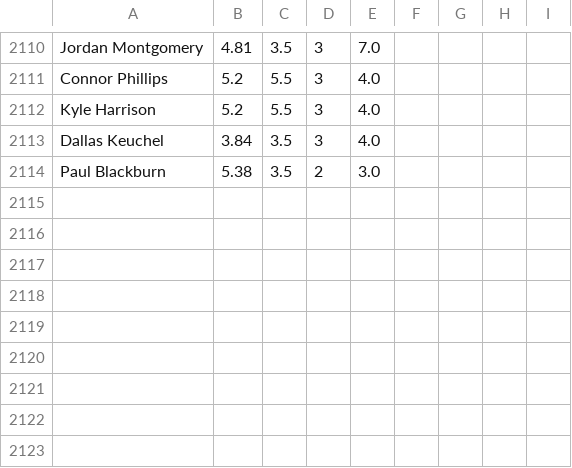
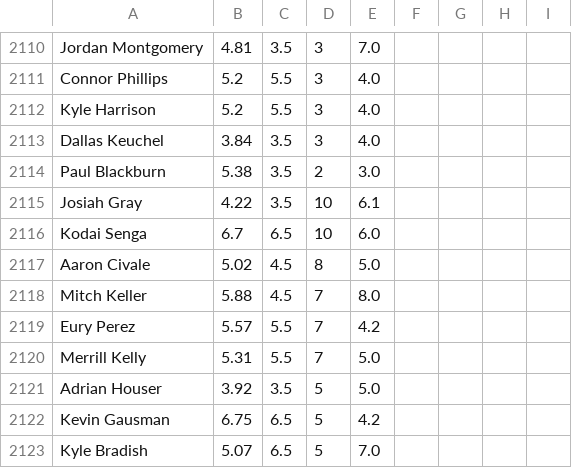
Before and after one commit to amaizehayes/sp-k-prediction-app, a CSV file: output/spk_results_history.csv, drawn as a sheet; only a part is shown, gaps mark what is left out; the diff names each change by its address in the sheet, - before the commit and + after, or states it on an @@ line.

```diff
--- a/output/spk_results_history.csv
+++ b/output/spk_results_history.csv
+row 2115: Josiah Gray | 4.22 | 3.5 | 10 | 6.1
+row 2116: Kodai Senga | 6.7 | 6.5 | 10 | 6.0
+row 2117: Aaron Civale | 5.02 | 4.5 | 8 | 5.0
+row 2118: Mitch Keller | 5.88 | 4.5 | 7 | 8.0
+row 2119: Eury Perez | 5.57 | 5.5 | 7 | 4.2
+row 2120: Merrill Kelly | 5.31 | 5.5 | 7 | 5.0
+row 2121: Adrian Houser | 3.92 | 3.5 | 5 | 5.0
+row 2122: Kevin Gausman | 6.75 | 6.5 | 5 | 4.2
+row 2123: Kyle Bradish | 5.07 | 6.5 | 5 | 7.0
```
Also changed, not shown: output/sp_log_2023.csv, spk_yesterday_results.csv.
